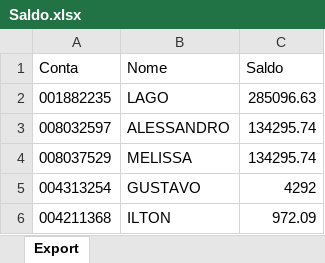
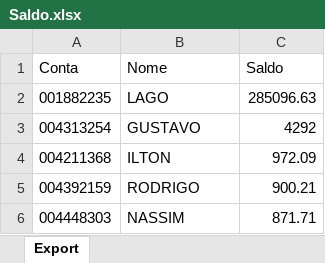
Before and after one commit to bluemetrixgit/Mesa_de_operacao, an Excel workbook: Saldo.xlsx, sheet Export, drawn as a sheet; only a part is shown; the shorter side is filled out with more unchanged rows; values as stored, in another font and other column widths than the file's, no borders; the diff names each change by its address in the sheet, - before the commit and + after, or states it on an @@ line.

Commit message:
Add files via upload

```diff
--- a/Saldo.xlsx (sheet Export)
+++ b/Saldo.xlsx (sheet Export)
-row 3: 008032597 | ALESSANDRO | 134295.74
-row 4: 008037529 | MELISSA | 134295.74
```
